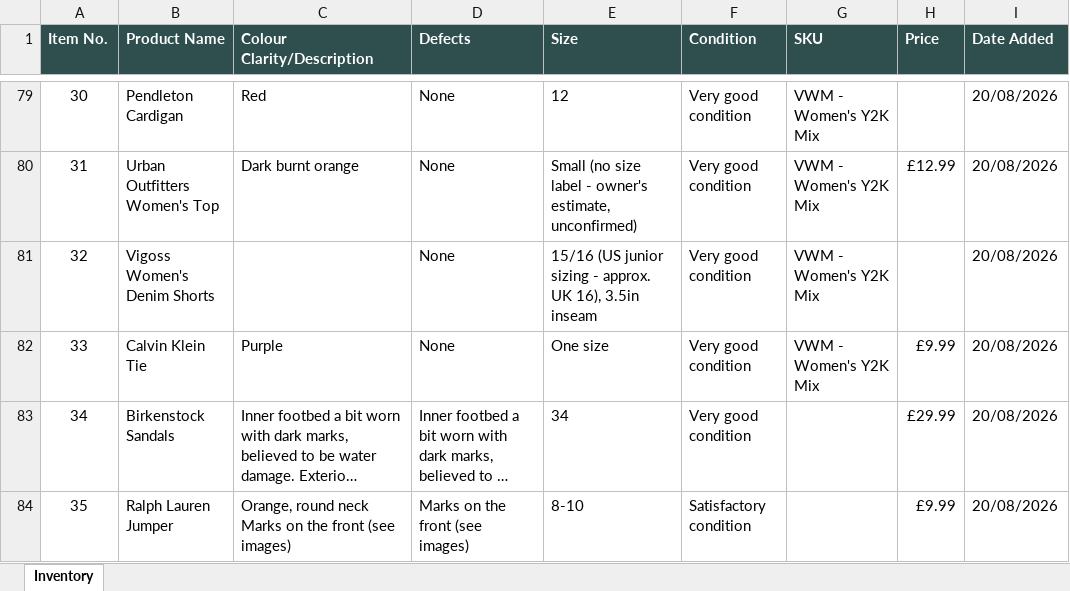
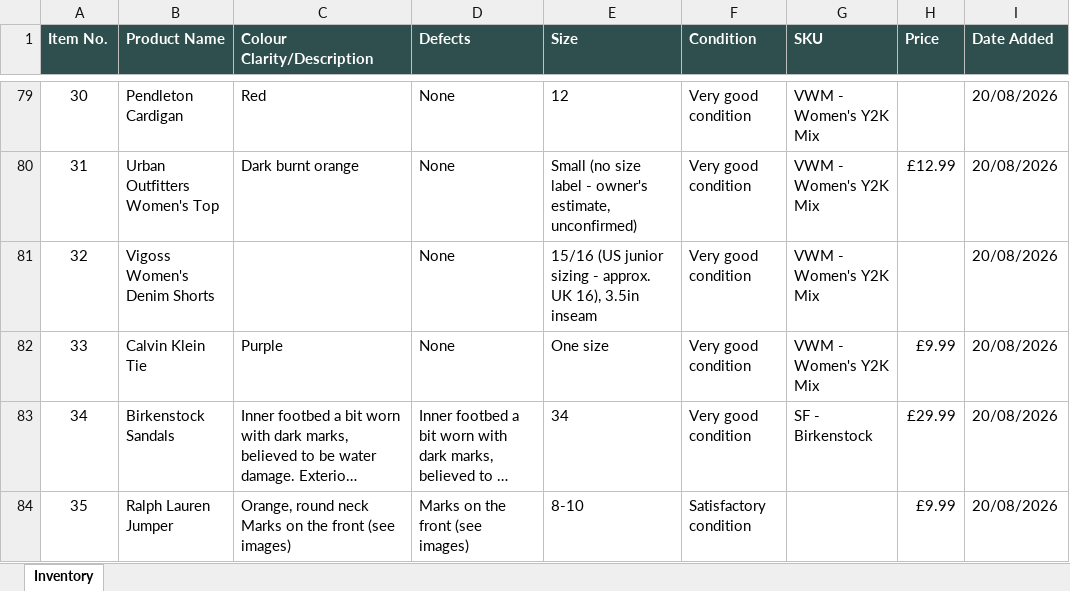
Before and after one commit to Mrwilson1882/Milltown-Archive, an Excel workbook: inventory.xlsx, sheet Inventory, drawn as a sheet; only a part is shown, gaps mark what is left out; long unchanged cells end in …; values as stored, in another font and other column widths than the file's, no borders; the diff names each change by its address in the sheet, - before the commit and + after, or states it on an @@ line.

```diff
--- a/inventory.xlsx (sheet Inventory)
+++ b/inventory.xlsx (sheet Inventory)
-G83 (SKU): (empty)
+G83 (SKU): SF - Birkenstock
```
Also changed, not shown: 3 other files.
